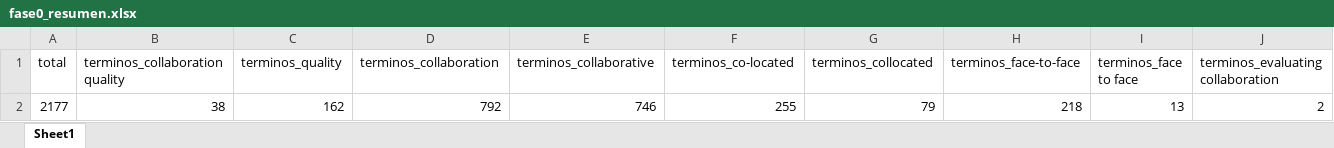
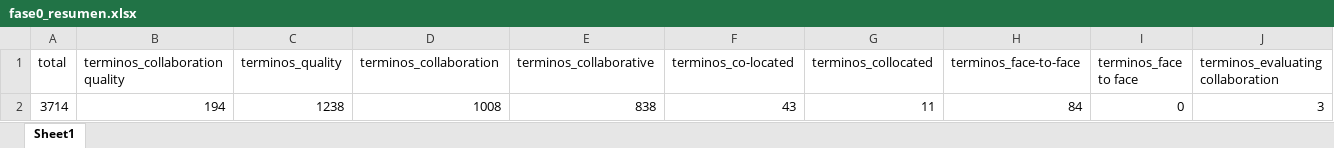
Before and after one commit to ingJoseHolguin/CribadoLabs, an Excel workbook: output/fase0_resumen.xlsx, sheet Sheet1, drawn as a sheet; only a part is shown; values as stored, in another font and other column widths than the file's, no borders; removed rows and columns are numbered as before the commit, all else as after; rows hold the shown columns only; the diff names each change by its address in the sheet, - before the commit and + after, or states it on an @@ line.

```diff
--- a/output/fase0_resumen.xlsx (sheet Sheet1)
+++ b/output/fase0_resumen.xlsx (sheet Sheet1)
-row 2: 2177 | 38 | 162 | 792 | 746 | 255 | 79 | 218 | 13 | 2
+row 2: 3714 | 194 | 1238 | 1008 | 838 | 43 | 11 | 84 | 0 | 3
```
Also changed, not shown: 26 other files.
